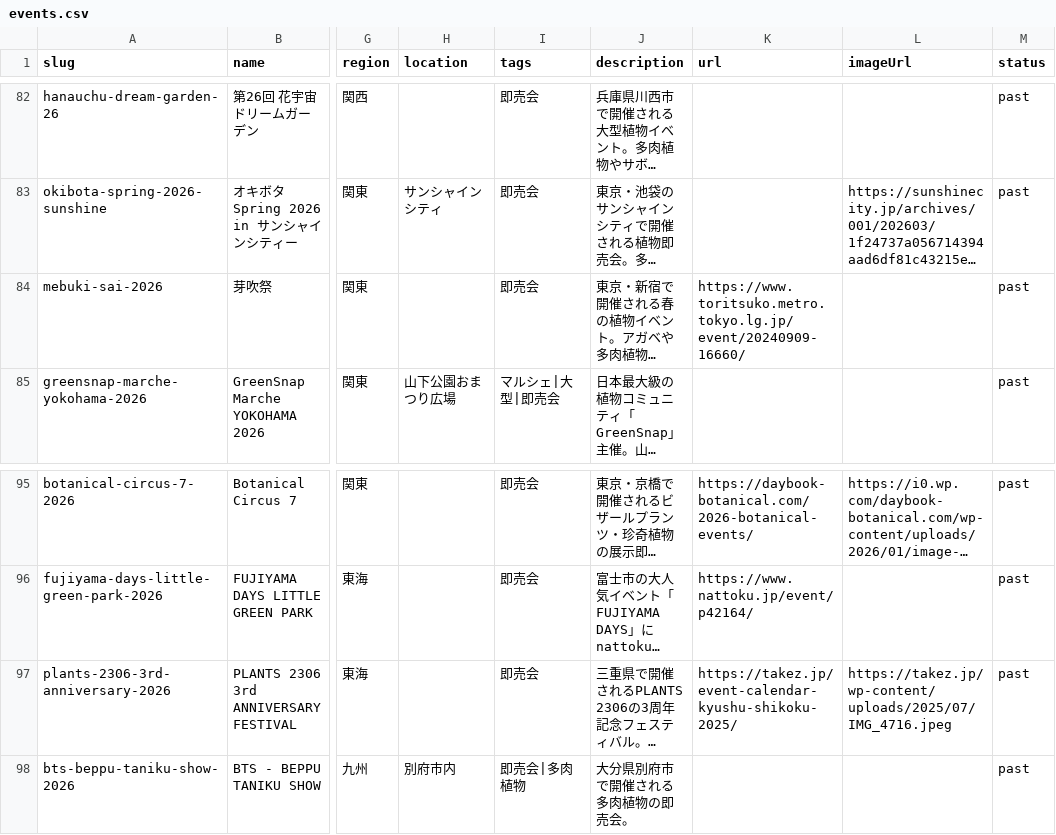
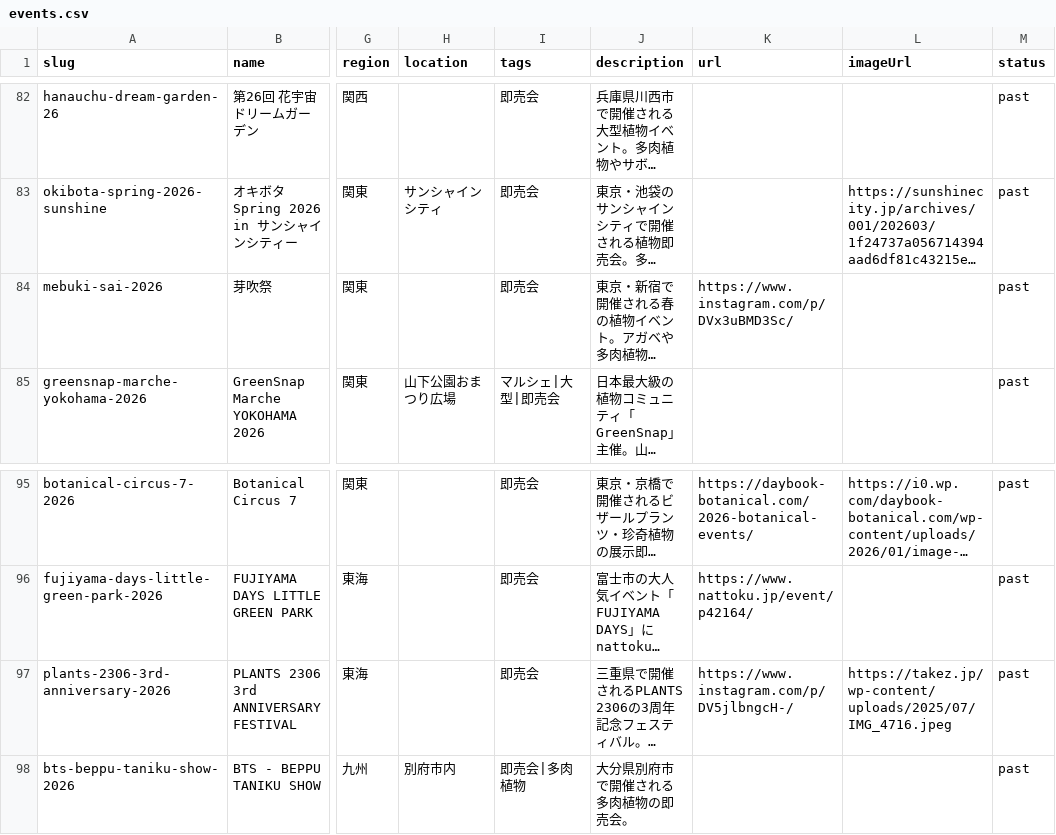
Before and after one commit to mezack0520/agave-navi, a CSV file: events.csv, drawn as a sheet; only a part is shown, gaps mark what is left out; long unchanged cells end in …; the diff names each change by its address in the sheet, - before the commit and + after, or states it on an @@ line.

```diff
--- a/events.csv
+++ b/events.csv
-K84 (url): https://www.toritsuko.metro.tokyo.lg.jp/event/20240909-16660/
+K84 (url): https://www.instagram.com/p/DVx3uBMD3Sc/
-K97 (url): https://takez.jp/event-calendar-kyushu-shikoku-2025/
+K97 (url): https://www.instagram.com/p/DV5jlbngcH-/
```
Also changed, not shown: 37 other files.
